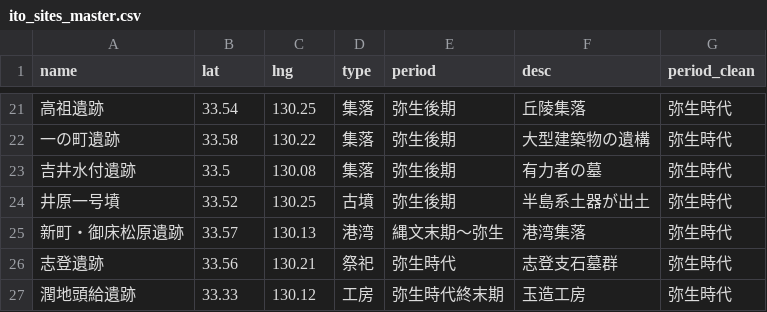
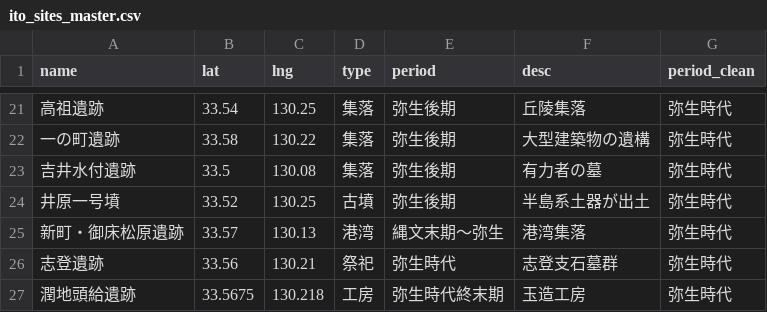
Before and after one commit to yuda0629/ito-museum-app3, a CSV file: ito_sites_master.csv, drawn as a sheet; only a part is shown, gaps mark what is left out.

```diff
--- a/ito_sites_master.csv
+++ b/ito_sites_master.csv
@@ -26,2 +26,2 @@
 志登遺跡,33.56,130.21,祭祀,弥生時代,志登支石墓群,弥生時代
-潤地頭給遺跡,33.33,130.12,工房,弥生時代終末期,玉造工房,弥生時代
+潤地頭給遺跡,33.5675,130.218,工房,弥生時代終末期,玉造工房,弥生時代
```
